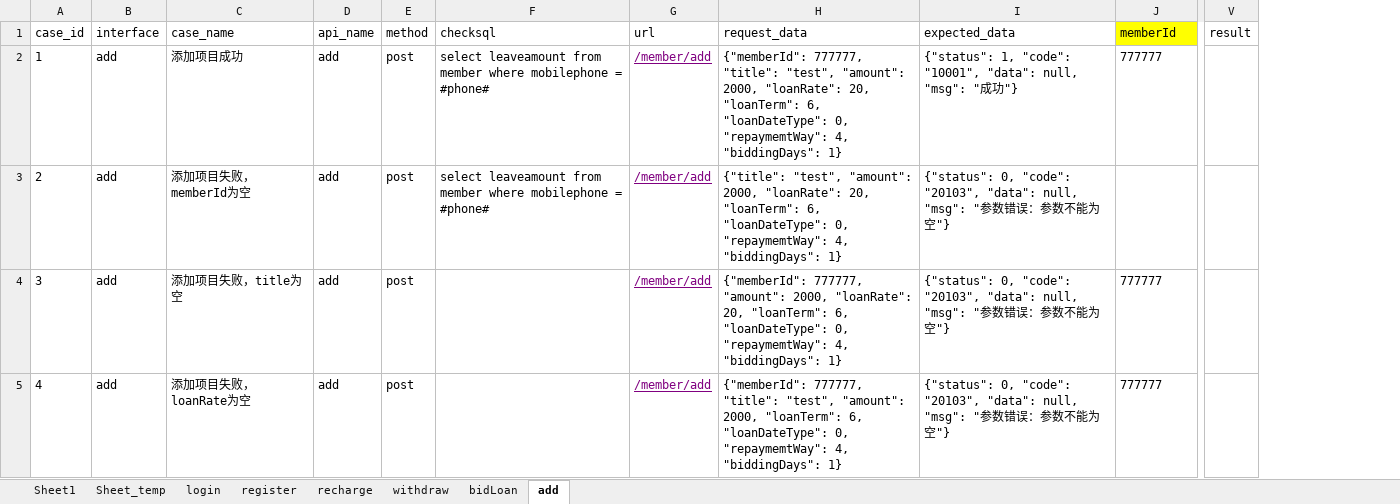
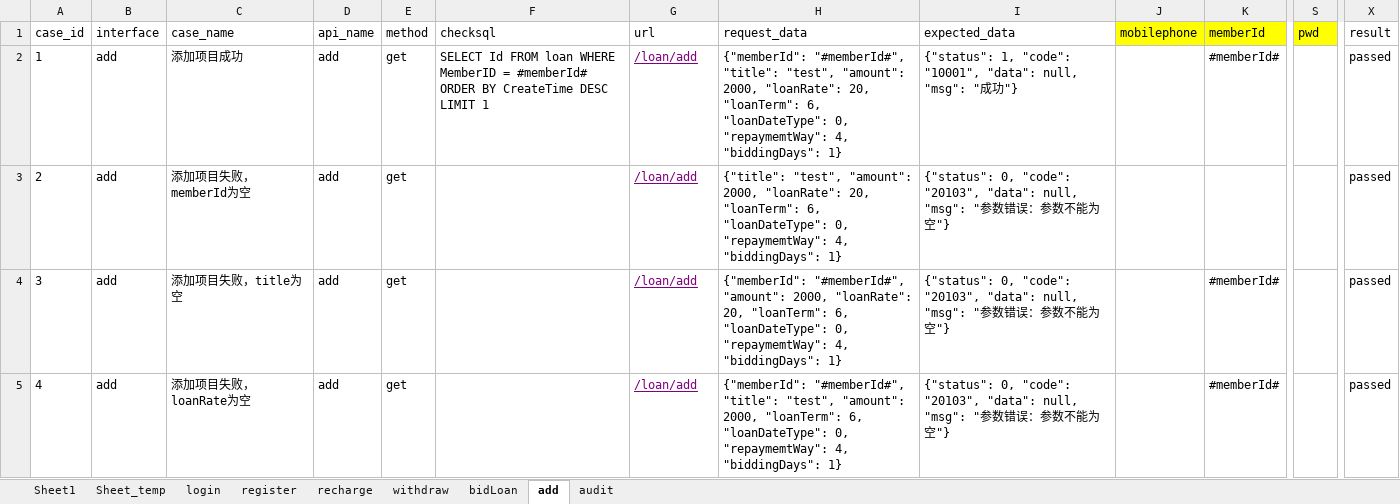
Before and after one commit to julystone/keyou, an Excel workbook: package_301/data/api_test.xlsx, sheet add, drawn as a sheet; only a part is shown, gaps mark what is left out; values as stored, in another font and other column widths than the file's, no borders; addresses are those after the commit; the diff covers the shown part only; the diff names each change by its address in the sheet, - before the commit and + after, or states it on an @@ line.

```diff
--- a/package_301/data/api_test.xlsx (sheet add)
+++ b/package_301/data/api_test.xlsx (sheet add)
+sheet tab: audit
+column J (mobilephone), empty
+column S (pwd), empty
-E2:E5 (method): post
+E2:E5 (method): get
-F2 (checksql): select leaveamount from member where mobilephone = #phone#
+F2 (checksql): SELECT Id FROM loan WHERE MemberID = #memberId# ORDER BY CreateTime DESC LIMIT 1
-G2:G5 (url): /member/add
+G2:G5 (url): /loan/add
-H2 (request_data): {"memberId": 777777, "title": "test",…
+H2 (request_data): {"memberId": "#memberId#", "title": "test",…
-K2 (memberId): 777777
+K2 (memberId): #memberId#
-X2:X5 (result): (empty)
+X2:X5 (result): passed
-F3 (checksql): select leaveamount from member where mobilephone = #phone#
+F3 (checksql): (empty)
-H4 (request_data): {"memberId": 777777, "amount": 2000,…
+H4 (request_data): {"memberId": "#memberId#", "amount": 2000,…
-K4:K5 (memberId): 777777
+K4:K5 (memberId): #memberId#
-H5 (request_data): {"memberId": 777777, "title": "test",…
+H5 (request_data): {"memberId": "#memberId#", "title": "test",…
```
Also changed, not shown: 2 removed rows, 113 edited cells and row numbers in column A elsewhere in this sheet, sheet bidLoan, sheet withdraw, sheet recharge, 31 other files.
